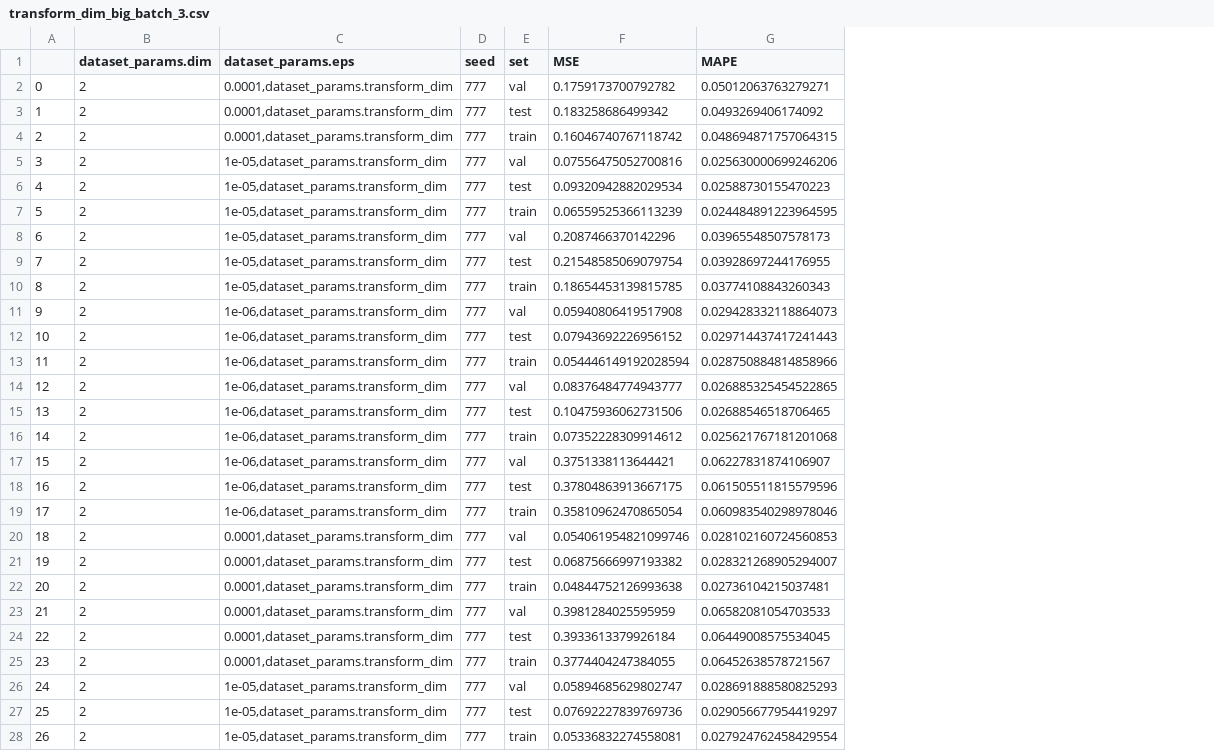
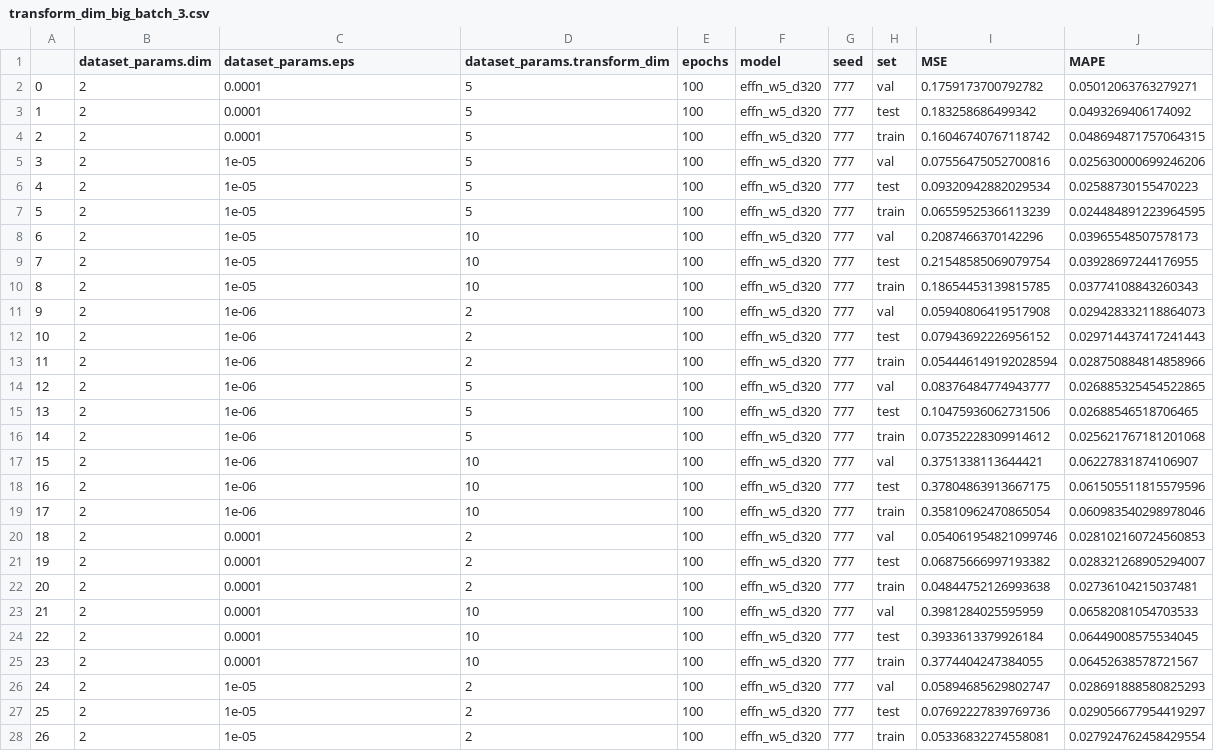
Before and after one commit to jkociniak/hyper-dl, a CSV file: hyperdist/experiments/results/transform_dim_big_batch_3.csv, drawn as a sheet; the diff names each change by its address in the sheet, - before the commit and + after, or states it on an @@ line.

Commit message:
bugfix, correct results

```diff
--- a/hyperdist/experiments/results/transform_dim_big_batch_3.csv
+++ b/hyperdist/experiments/results/transform_dim_big_batch_3.csv
+column D (dataset_params.transform_dim), rows 2-28: 5 | 5 | 5 | 5 | 5 | 5 | 10 | 10 | 10 | 2 | 2 | 2 | 5 | 5 | 5 | 10 | 10 | 10 | 2 | 2 | 2 | 10 | 10 | 10 | 2 | 2 | 2
+column E (epochs), rows 2-28: all 100
+column F (model), rows 2-28: all effn_w5_d320
-C2:C4 (dataset_params.eps): 0.0001,dataset_params.transform_dim
+C2:C4 (dataset_params.eps): 0.0001
-C5:C10 (dataset_params.eps): 1e-05,dataset_params.transform_dim
+C5:C10 (dataset_params.eps): 1e-05
-C11:C19 (dataset_params.eps): 1e-06,dataset_params.transform_dim
+C11:C19 (dataset_params.eps): 1e-06
-C20:C25 (dataset_params.eps): 0.0001,dataset_params.transform_dim
+C20:C25 (dataset_params.eps): 0.0001
-C26:C28 (dataset_params.eps): 1e-05,dataset_params.transform_dim
+C26:C28 (dataset_params.eps): 1e-05
```
Also changed, not shown: 1 other file.
